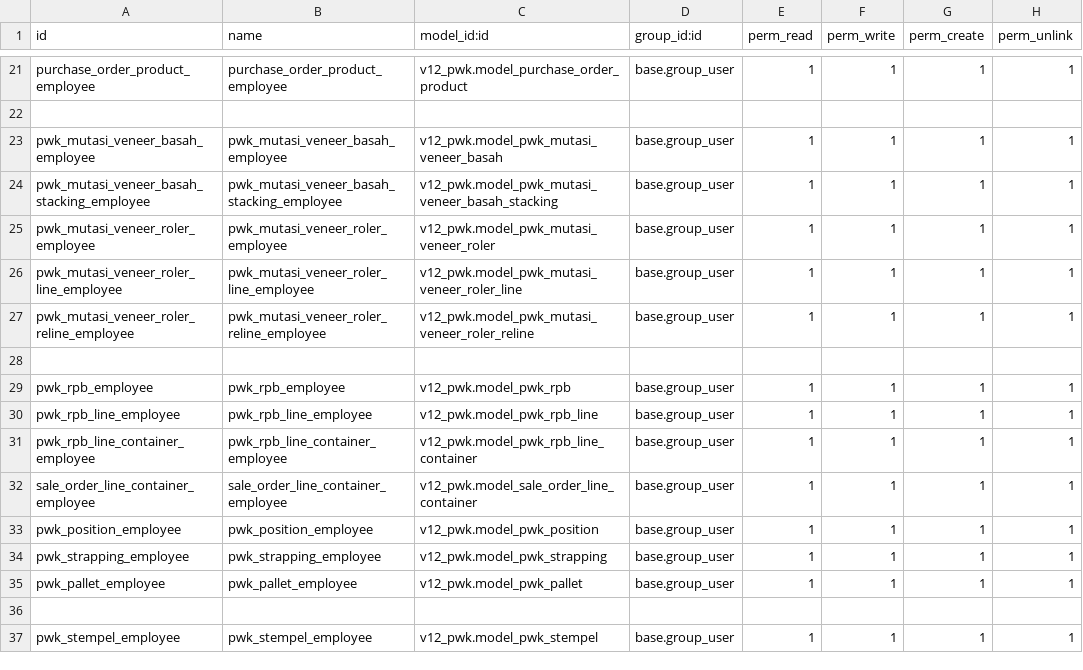
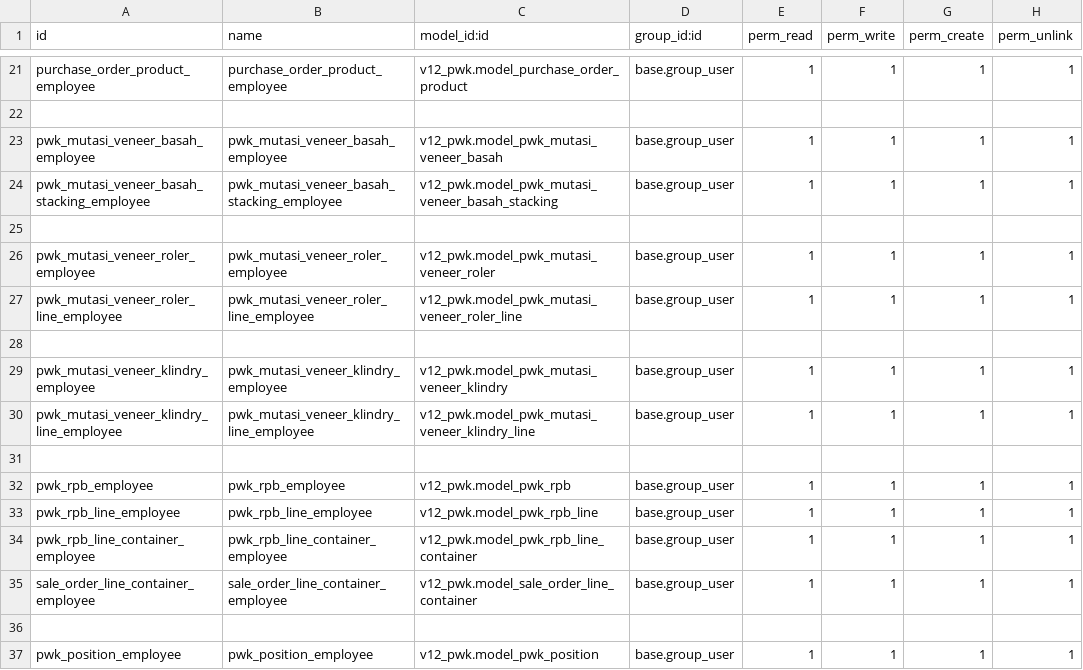
Before and after one commit to alfiussamuel/github-forwarderp-pwk, a CSV file: v12_pwk/security/ir.model.access.csv, drawn as a sheet; only a part is shown, gaps mark what is left out; the shorter side is filled out with more unchanged rows.

```diff
--- a/v12_pwk/security/ir.model.access.csv
+++ b/v12_pwk/security/ir.model.access.csv
@@ -24,5 +24,8 @@ pwk_mutasi_veneer_basah_employee,pwk_mutasi_veneer_basah_employee,v12_pwk.model_
 pwk_mutasi_veneer_basah_stacking_employee,pwk_mutasi_veneer_basah_stacking_employee,v12_pwk.model_pwk_mutasi_veneer_basah_stacking,base.group_user,1,1,1,1
+
 pwk_mutasi_veneer_roler_employee,pwk_mutasi_veneer_roler_employee,v12_pwk.model_pwk_mutasi_veneer_roler,base.group_user,1,1,1,1
 pwk_mutasi_veneer_roler_line_employee,pwk_mutasi_veneer_roler_line_employee,v12_pwk.model_pwk_mutasi_veneer_roler_line,base.group_user,1,1,1,1
-pwk_mutasi_veneer_roler_reline_employee,pwk_mutasi_veneer_roler_reline_employee,v12_pwk.model_pwk_mutasi_veneer_roler_reline,base.group_user,1,1,1,1
+
+pwk_mutasi_veneer_klindry_employee,pwk_mutasi_veneer_klindry_employee,v12_pwk.model_pwk_mutasi_veneer_klindry,base.group_user,1,1,1,1
+pwk_mutasi_veneer_klindry_line_employee,pwk_mutasi_veneer_klindry_line_employee,v12_pwk.model_pwk_mutasi_veneer_klindry_line,base.group_user,1,1,1,1
 
@@ -32,2 +35,3 @@ pwk_rpb_line_container_employee,pwk_rpb_line_container_employee,v12_pwk.model_pw
 sale_order_line_container_employee,sale_order_line_container_employee,v12_pwk.model_sale_order_line_container,base.group_user,1,1,1,1
+
 pwk_position_employee,pwk_position_employee,v12_pwk.model_pwk_position,base.group_user,1,1,1,1
```
Also changed, not shown: 5 other files.
